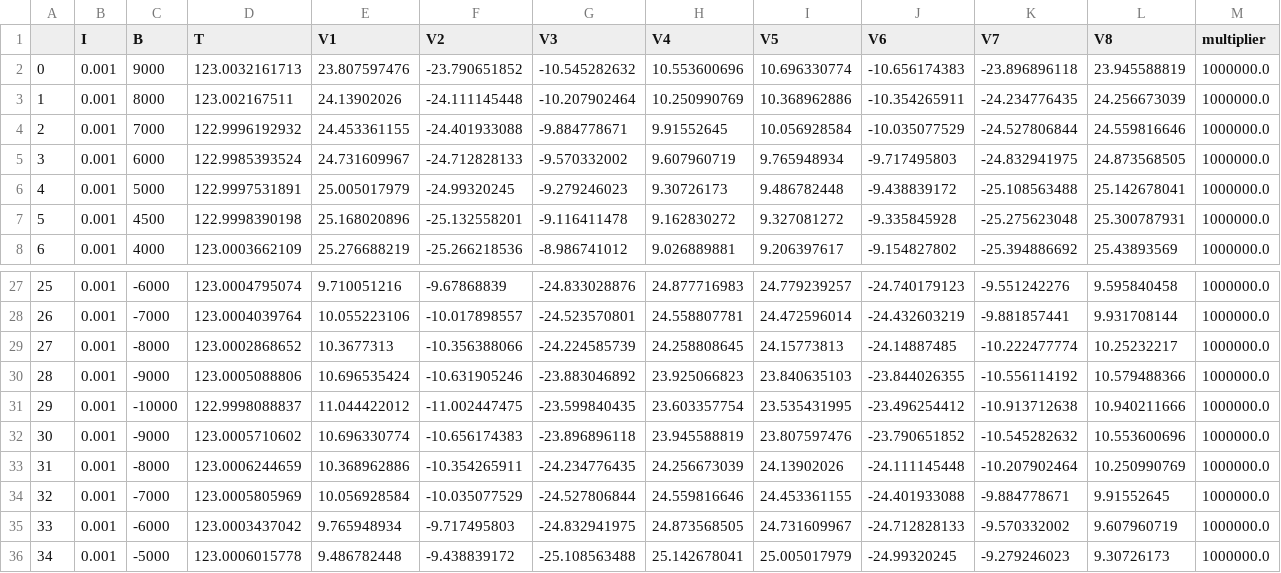
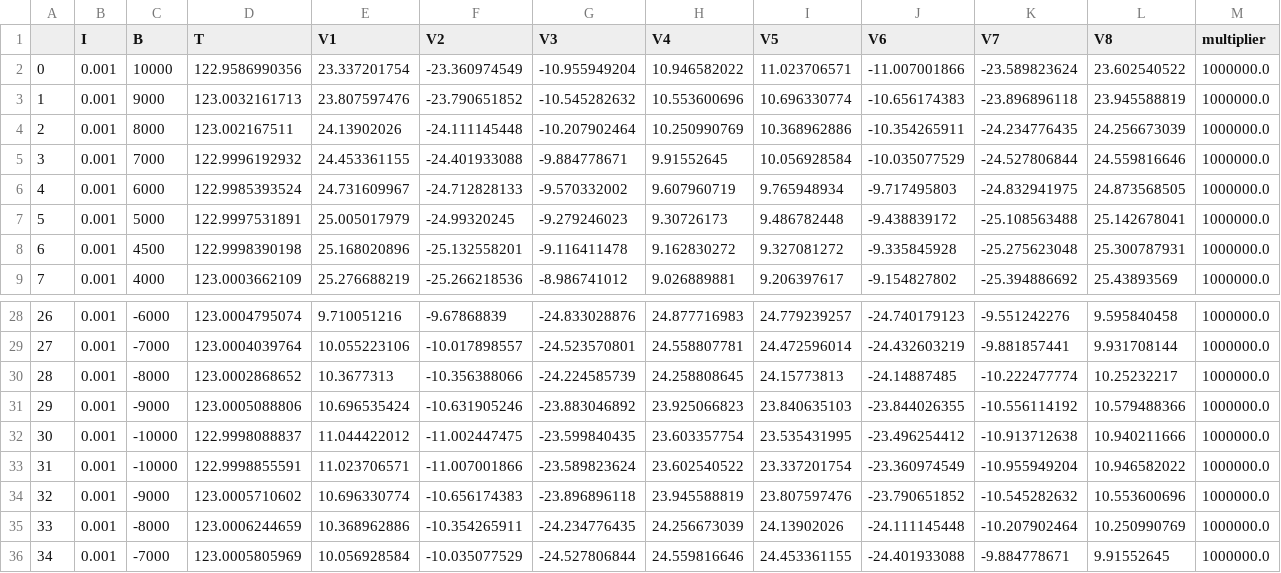
Before and after one commit to luckyIITR/PPMS, a CSV file: Plots/A304_SRO_NGO/HALL_CENTRALCONTACT/Processed_data/A304_SRO_NGO_123K.csv, drawn as a sheet; only a part is shown, gaps mark what is left out; the shorter side is filled out with more unchanged rows; addresses are those after the commit; rows hold the shown columns only; the diff names each change by its address in the sheet, - before the commit and + after, or states it on an @@ line.

Commit message:
update pickle data

```diff
--- a/Plots/A304_SRO_NGO/HALL_CENTRALCONTACT/Processed_data/A304_SRO_NGO_123K.csv
+++ b/Plots/A304_SRO_NGO/HALL_CENTRALCONTACT/Processed_data/A304_SRO_NGO_123K.csv
+row 2: 0 | 0.001 | 10000 | 122.9586990356 | 23.337201754 | -23.360974549 | -10.955949204 | 10.946582022 | 11.023706571 | -11.007001866 | -23.589823624 | 23.602540522 | 1000000.0
@@ column A renumbered from row 3 down @@
+row 33: 31 | 0.001 | -10000 | 122.9998855591 | 11.023706571 | -11.007001866 | -23.589823624 | 23.602540522 | 23.337201754 | -23.360974549 | -10.955949204 | 10.946582022 | 1000000.0
```
Also changed, not shown: 35 other files.
